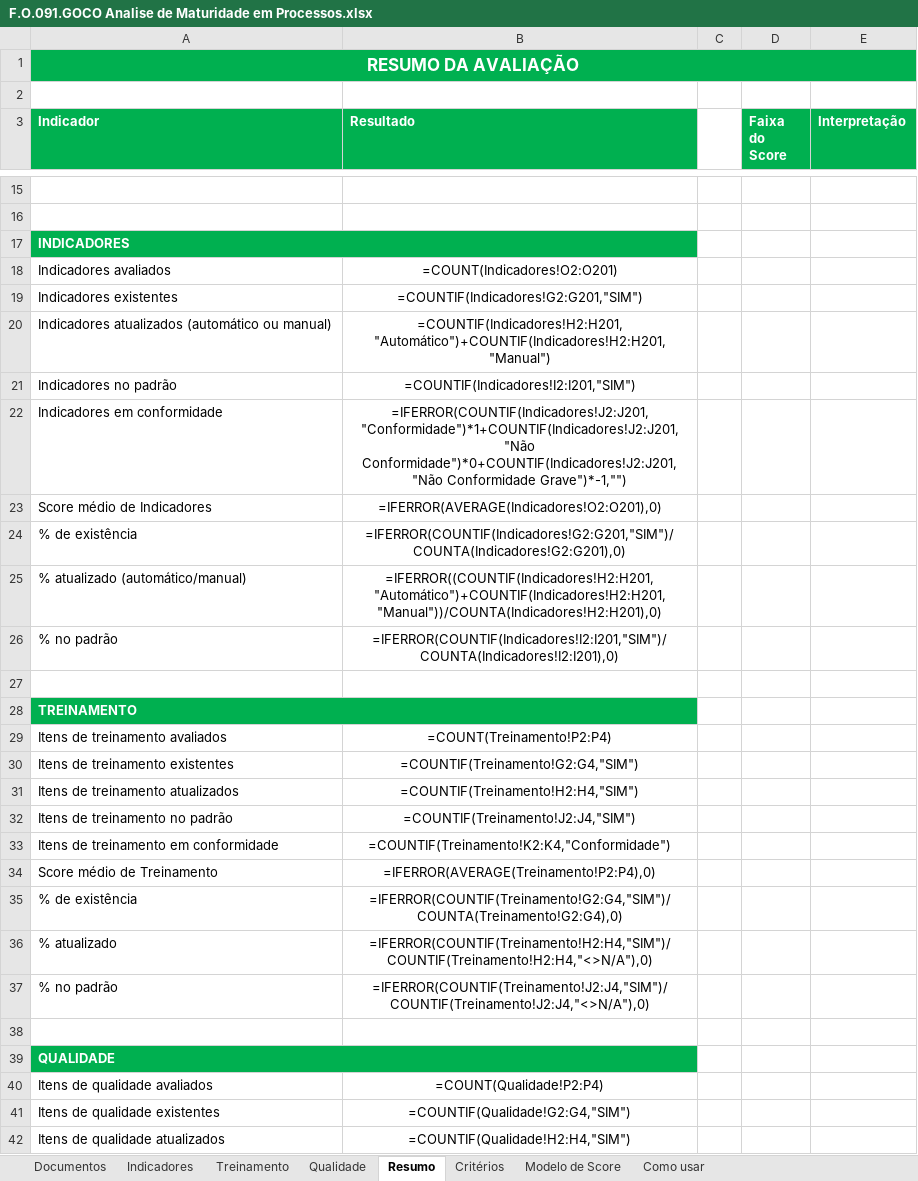
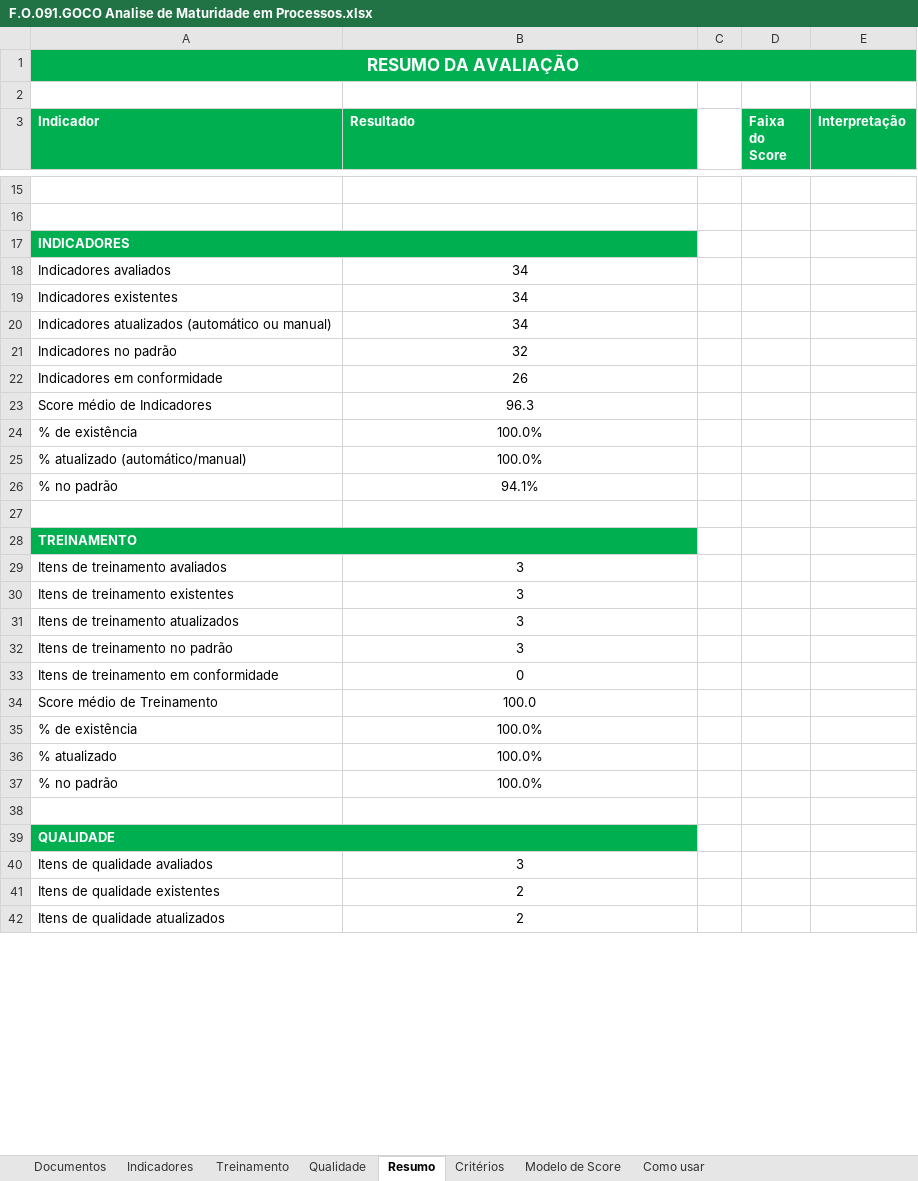
Before and after one commit to imlumachado/maturidade-dashboard, an Excel workbook: formulario/F.O.091.GOCO Analise de Maturidade em Processos.xlsx, sheet Resumo, drawn as a sheet; only a part is shown, gaps mark what is left out; values as stored, in another font and other column widths than the file's, no borders; formulas without a stored value are shown as written; conditional formats not drawn; the diff covers the shown part only; the diff names each change by its address in the sheet, - before the commit and + after, or states it on an @@ line.

```diff
--- a/formulario/F.O.091.GOCO Analise de Maturidade em Processos.xlsx (sheet Resumo)
+++ b/formulario/F.O.091.GOCO Analise de Maturidade em Processos.xlsx (sheet Resumo)
-B18 (Resultado): =COUNT(Indicadores!O2:O201)
+B18 (Resultado): 34
-B19 (Resultado): =COUNTIF(Indicadores!G2:G201,"SIM")
+B19 (Resultado): 34
-B20 (Resultado): =COUNTIF(Indicadores!H2:H201,"Automático")+COUNTIF(Indicadores!H2:H201,"Manual")
+B20 (Resultado): 34
-B21 (Resultado): =COUNTIF(Indicadores!I2:I201,"SIM")
+B21 (Resultado): 32
-B22 (Resultado): =IFERROR(COUNTIF(Indicadores!J2:J201,"Conformidade")*1+COUNTIF(Indicadores!J2:J201,"Não Conformidade")*0+COUNTIF(Indicadores!J2:J201,"Não Conformidade Grave")*-1,"")
+B22 (Resultado): 26
-B23 (Resultado): =IFERROR(AVERAGE(Indicadores!O2:O201),0)
+B23 (Resultado): 96.3
-B24 (Resultado): =IFERROR(COUNTIF(Indicadores!G2:G201,"SIM")/COUNTA(Indicadores!G2:G201),0)
+B24 (Resultado): 100.0%
-B25 (Resultado): =IFERROR((COUNTIF(Indicadores!H2:H201,"Automático")+COUNTIF(Indicadores!H2:H201,"Manual"))/COUNTA(Indicadores!H2:H201),0)
+B25 (Resultado): 100.0%
-B26 (Resultado): =IFERROR(COUNTIF(Indicadores!I2:I201,"SIM")/COUNTA(Indicadores!I2:I201),0)
+B26 (Resultado): 94.1%
-B29 (Resultado): =COUNT(Treinamento!P2:P4)
+B29 (Resultado): 3
-B30 (Resultado): =COUNTIF(Treinamento!G2:G4,"SIM")
+B30 (Resultado): 3
-B31 (Resultado): =COUNTIF(Treinamento!H2:H4,"SIM")
+B31 (Resultado): 3
-B32 (Resultado): =COUNTIF(Treinamento!J2:J4,"SIM")
+B32 (Resultado): 3
-B33 (Resultado): =COUNTIF(Treinamento!K2:K4,"Conformidade")
+B33 (Resultado): 0
-B34 (Resultado): =IFERROR(AVERAGE(Treinamento!P2:P4),0)
+B34 (Resultado): 100.0
-B35 (Resultado): =IFERROR(COUNTIF(Treinamento!G2:G4,"SIM")/COUNTA(Treinamento!G2:G4),0)
+B35 (Resultado): 100.0%
-B36 (Resultado): =IFERROR(COUNTIF(Treinamento!H2:H4,"SIM")/COUNTIF(Treinamento!H2:H4,"<>N/A"),0)
+B36 (Resultado): 100.0%
-B37 (Resultado): =IFERROR(COUNTIF(Treinamento!J2:J4,"SIM")/COUNTIF(Treinamento!J2:J4,"<>N/A"),0)
+B37 (Resultado): 100.0%
-B40 (Resultado): =COUNT(Qualidade!P2:P4)
+B40 (Resultado): 3
-B41 (Resultado): =COUNTIF(Qualidade!G2:G4,"SIM")
+B41 (Resultado): 2
-B42 (Resultado): =COUNTIF(Qualidade!H2:H4,"SIM")
+B42 (Resultado): 2
```
Also changed, not shown: 18 edited cells elsewhere in this sheet, sheet Documentos, sheet Indicadores, sheet Qualidade, sheet Treinamento, sheet Modelo de Score, formulas that keep their value, 1 other file.
